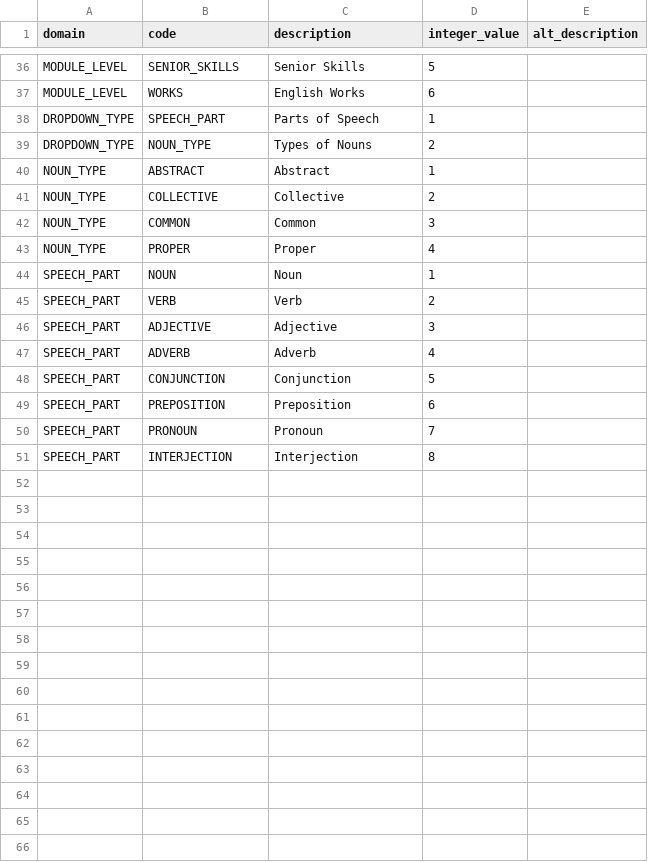
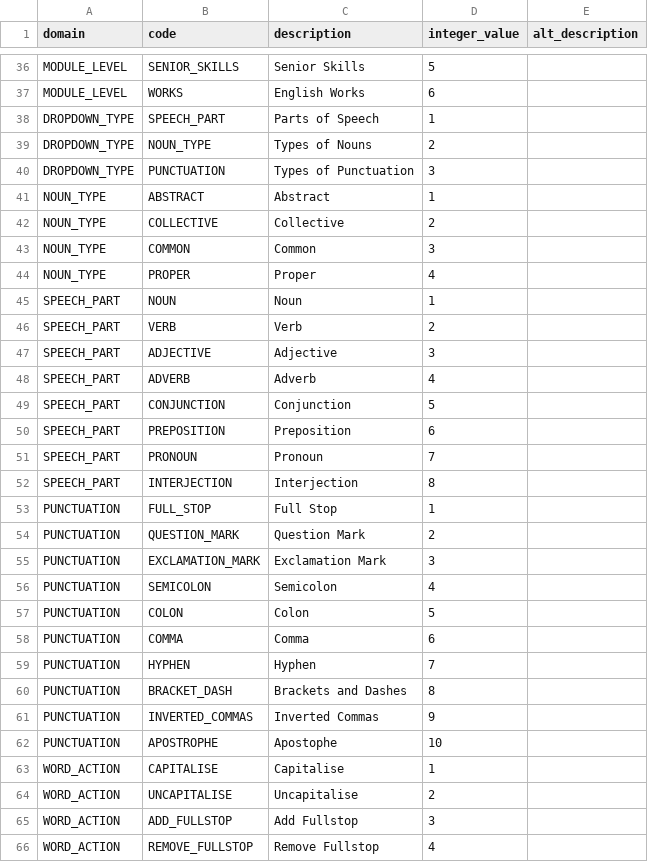
Before and after one commit to forbov/english-rules, a CSV file: rules_online/static/data/system_codes.csv, drawn as a sheet; only a part is shown, gaps mark what is left out.

Commit message:
added punctuation

```diff
--- a/rules_online/static/data/system_codes.csv
+++ b/rules_online/static/data/system_codes.csv
@@ -39,2 +39,3 @@ DROPDOWN_TYPE,SPEECH_PART,Parts of Speech,1,
 DROPDOWN_TYPE,NOUN_TYPE,Types of Nouns,2,
+DROPDOWN_TYPE,PUNCTUATION,Types of Punctuation,3,
 NOUN_TYPE,ABSTRACT,Abstract,1,
@@ -51 +52,15 @@ SPEECH_PART,PRONOUN,Pronoun,7,
 SPEECH_PART,INTERJECTION,Interjection,8,
+PUNCTUATION,FULL_STOP,Full Stop,1,
+PUNCTUATION,QUESTION_MARK,Question Mark,2,
+PUNCTUATION,EXCLAMATION_MARK,Exclamation Mark,3,
+PUNCTUATION,SEMICOLON,Semicolon,4,
+PUNCTUATION,COLON,Colon,5,
+PUNCTUATION,COMMA,Comma,6,
+PUNCTUATION,HYPHEN,Hyphen,7,
+PUNCTUATION,BRACKET_DASH,Brackets and Dashes,8,
+PUNCTUATION,INVERTED_COMMAS,Inverted Commas,9,
+PUNCTUATION,APOSTROPHE,Apostophe,10,
+WORD_ACTION,CAPITALISE,Capitalise,1,
+WORD_ACTION,UNCAPITALISE,Uncapitalise,2,
+WORD_ACTION,ADD_FULLSTOP,Add Fullstop,3,
+WORD_ACTION,REMOVE_FULLSTOP,Remove Fullstop,4,
```
Also changed, not shown: 11 other files.
